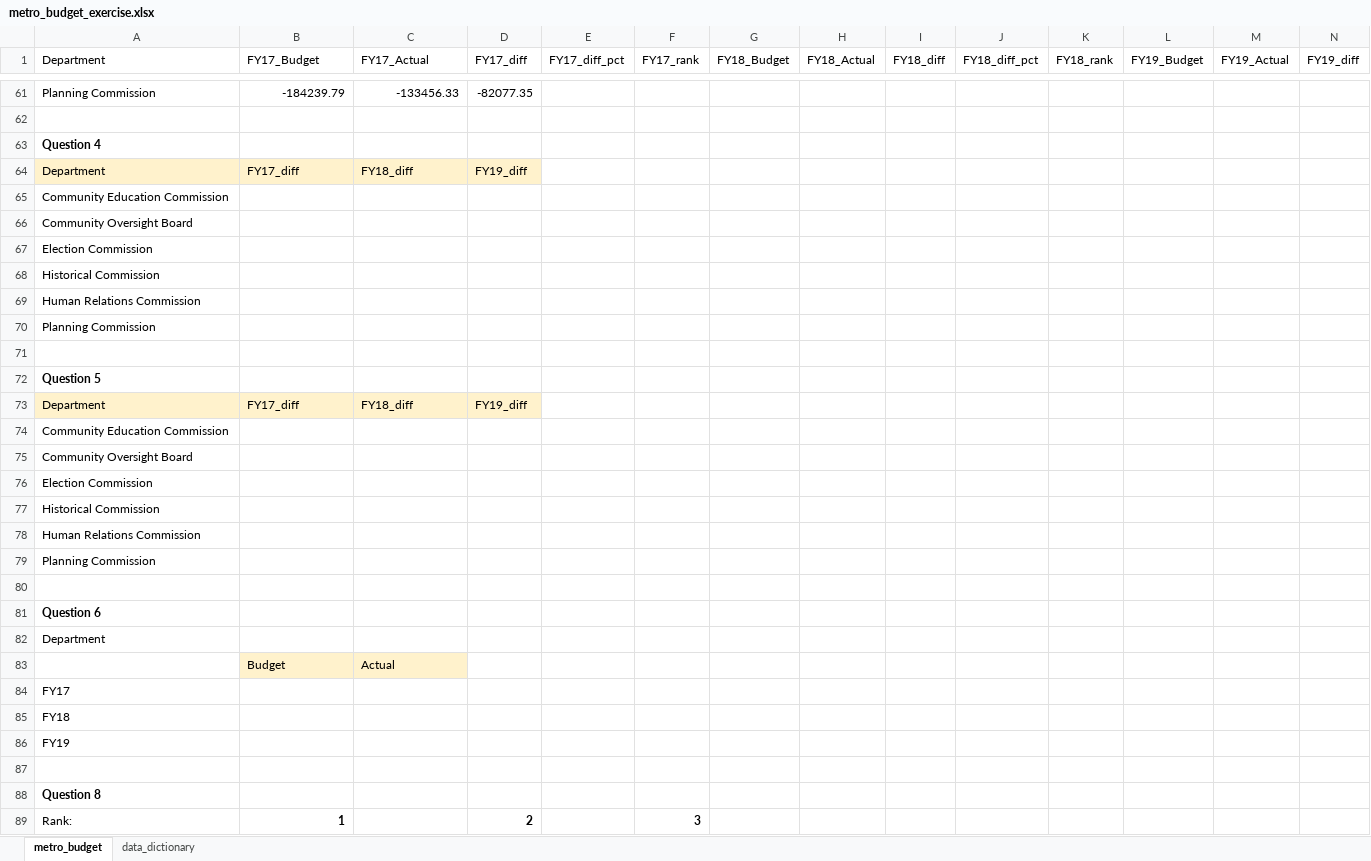
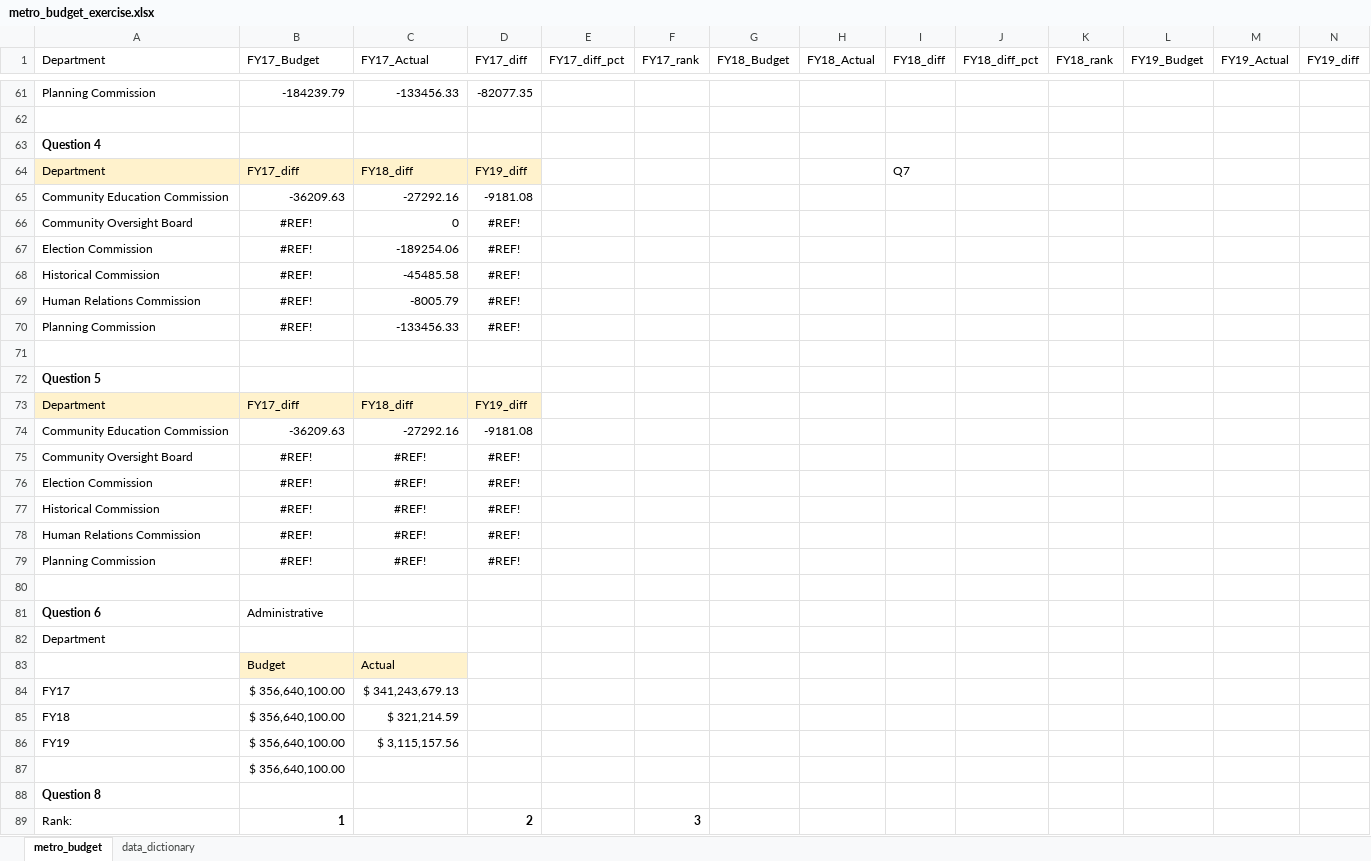
Before and after one commit to NSS-Data-Analytics-Cohort-11/lookups-exercise-zdemeke, an Excel workbook: metro_budget_exercise.xlsx, sheet metro_budget, drawn as a sheet; only a part is shown, gaps mark what is left out; values as stored, in another font and other column widths than the file's, no borders; charts and pictures not drawn; removed rows and columns are numbered as before the commit, all else as after; rows hold the shown columns only; the diff covers the shown part only; the diff names each change by its address in the sheet, - before the commit and + after, or states it on an @@ line.

```diff
--- a/metro_budget_exercise.xlsx (sheet metro_budget)
+++ b/metro_budget_exercise.xlsx (sheet metro_budget)
-I64 (FY18_diff): (empty)
+I64 (FY18_diff): Q7
-row 65: Community Education Commission
-row 66: Community Oversight Board
-row 67: Election Commission
-row 68: Historical Commission
-row 69: Human Relations Commission
-row 70: Planning Commission
+row 65: Community Education Commission | -36209.63 | -27292.16 | -9181.08
+row 66: Community Oversight Board | #REF! | 0 | #REF!
+row 67: Election Commission | #REF! | -189254.06 | #REF!
+row 68: Historical Commission | #REF! | -45485.58 | #REF!
+row 69: Human Relations Commission | #REF! | -8005.79 | #REF!
+row 70: Planning Commission | #REF! | -133456.33 | #REF!
-row 74: Community Education Commission
-row 75: Community Oversight Board
-row 76: Election Commission
-row 77: Historical Commission
-row 78: Human Relations Commission
-row 79: Planning Commission
+row 74: Community Education Commission | -36209.63 | -27292.16 | -9181.08
+row 75: Community Oversight Board | #REF! | #REF! | #REF!
+row 76: Election Commission | #REF! | #REF! | #REF!
+row 77: Historical Commission | #REF! | #REF! | #REF!
+row 78: Human Relations Commission | #REF! | #REF! | #REF!
+row 79: Planning Commission | #REF! | #REF! | #REF!
-B81 (FY17_Budget): (empty)
+B81 (FY17_Budget): Administrative
-B84:B87 (FY17_Budget): (empty)
+B84:B87 (FY17_Budget): $ 356,640,100.00
-C84 (FY17_Actual): (empty)
+C84 (FY17_Actual): $ 341,243,679.13
-C85 (FY17_Actual): (empty)
+C85 (FY17_Actual): $ 321,214.59
-C86 (FY17_Actual): (empty)
+C86 (FY17_Actual): $ 3,115,157.56
```
Also changed, not shown: 203 edited cells elsewhere in this sheet, formulas that keep their value, charts or pictures.
